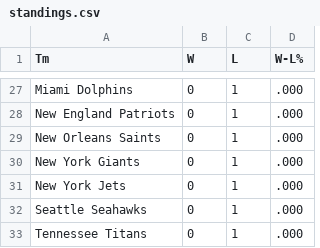
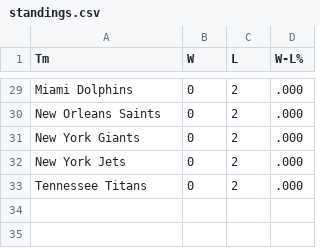
Before and after one commit to whansen2/nfl-score-predictor, a CSV file: nfl_predictor/data/standings.csv, drawn as a sheet; only a part is shown, gaps mark what is left out; removed rows and columns are numbered as before the commit, all else as after; the diff covers the shown part only; the diff names each change by its address in the sheet, - before the commit and + after, or states it on an @@ line.

```diff
--- a/nfl_predictor/data/standings.csv
+++ b/nfl_predictor/data/standings.csv
-C29 (L): 1
+C29 (L): 2
-row 28: New England Patriots | 0 | 1 | .000
-C30:C32 (L): 1
+C30:C32 (L): 2
-row 32: Seattle Seahawks | 0 | 1 | .000
-C33 (L): 1
+C33 (L): 2
```
Also changed, not shown: 10 added rows, 8 removed rows and 19 edited cells elsewhere in this file, nfl_predictor/data/upcoming_matchups.csv, 6 other files.
